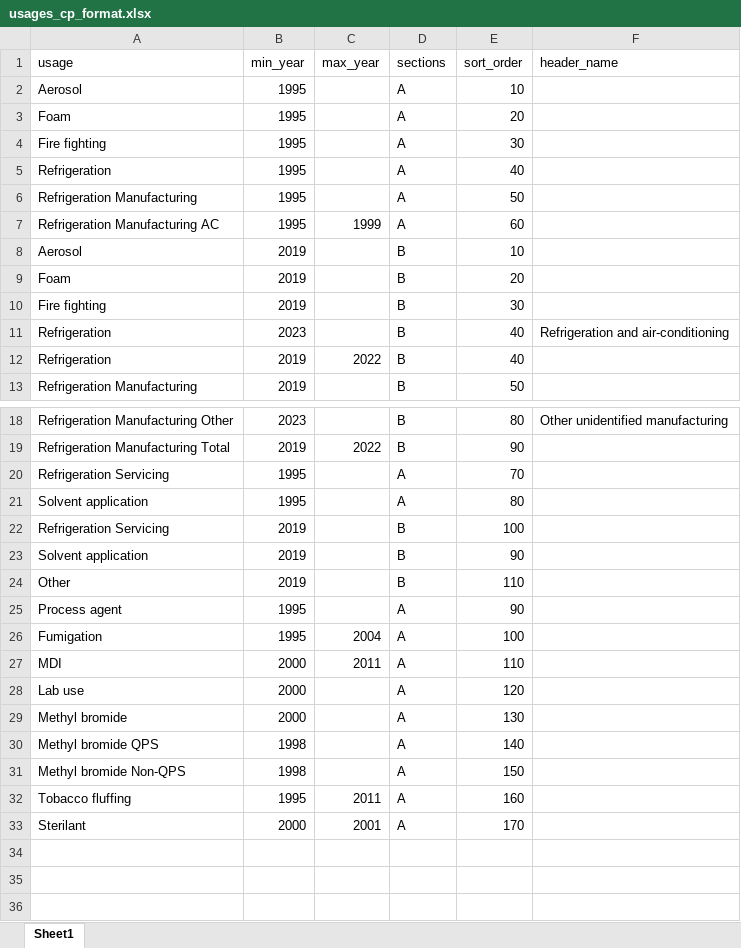
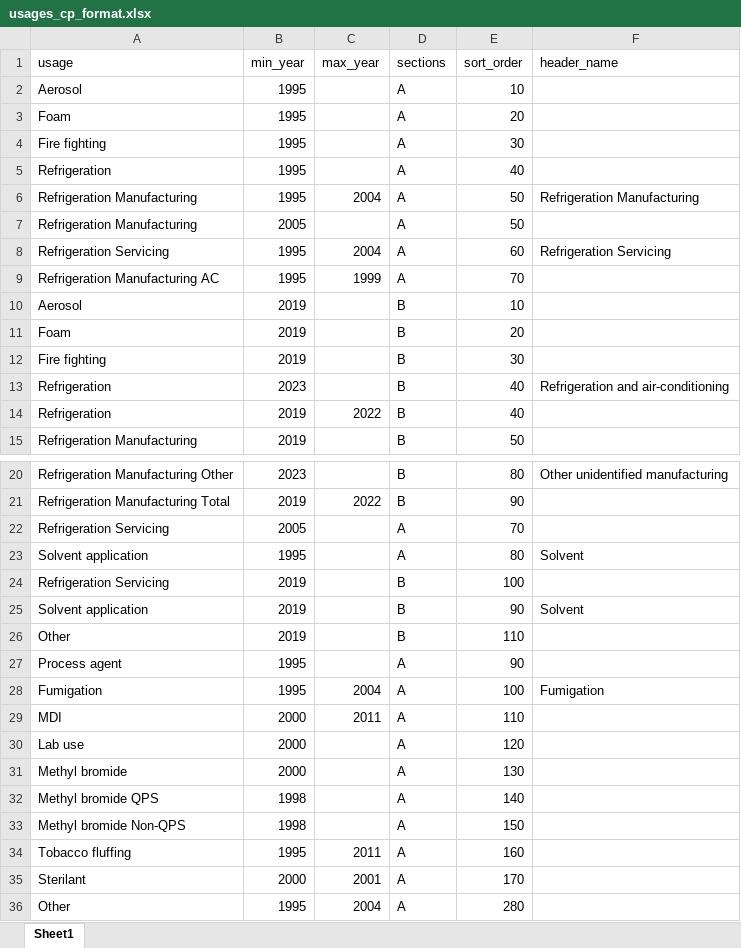
Before and after one commit to multilateralfund/ors, an Excel workbook: core/import_data/resources/usages_cp_format.xlsx, sheet Sheet1, drawn as a sheet; only a part is shown, gaps mark what is left out; values as stored, in another font and other column widths than the file's, no borders; charts and pictures not drawn; addresses are those after the commit; the diff names each change by its address in the sheet, - before the commit and + after, or states it on an @@ line.

Commit message:
Udpated imports + fix sort blends bug (get records) (#211)

```diff
--- a/core/import_data/resources/usages_cp_format.xlsx (sheet Sheet1)
+++ b/core/import_data/resources/usages_cp_format.xlsx (sheet Sheet1)
+row 6: Refrigeration Manufacturing | 1995 | 2004 | A | 50 | Refrigeration Manufacturing
-B7 (min_year): 1995
+B7 (min_year): 2005
+row 8: Refrigeration Servicing | 1995 | 2004 | A | 60 | Refrigeration Servicing
-E9 (sort_order): 60
+E9 (sort_order): 70
-B22 (min_year): 1995
+B22 (min_year): 2005
-F23 (header_name): (empty)
+F23 (header_name): Solvent
-F25 (header_name): (empty)
+F25 (header_name): Solvent
-F28 (header_name): (empty)
+F28 (header_name): Fumigation
+row 36: Other | 1995 | 2004 | A | 280
```
Also changed, not shown: 7 other files.
